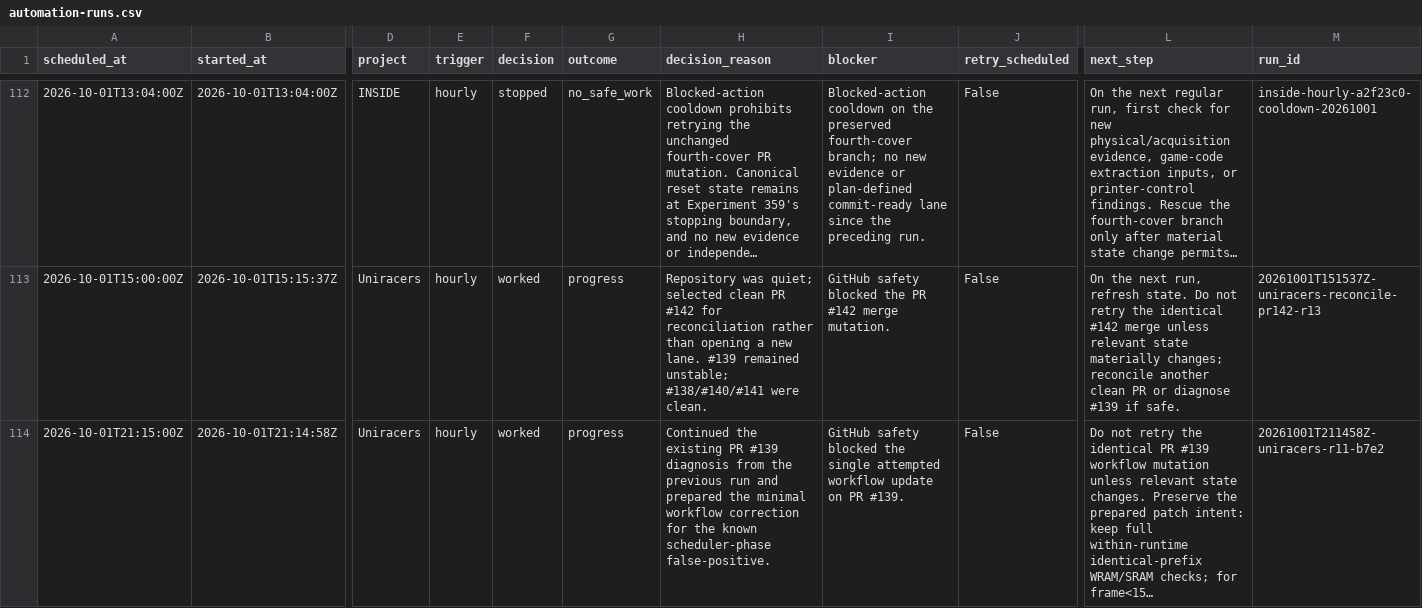
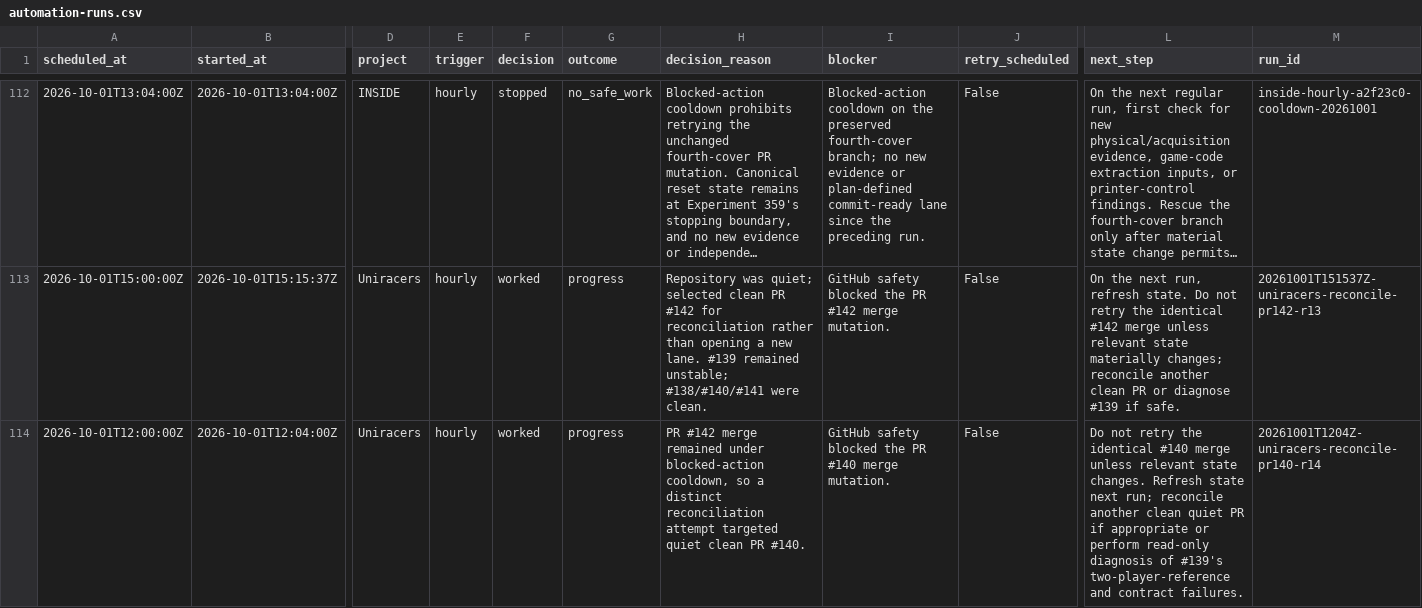
Before and after one commit to GBIDEVELOPMENT/general-purpose, a CSV file: reports/automation-runs.csv, drawn as a sheet; only a part is shown, gaps mark what is left out; the shorter side is filled out with more unchanged rows; long unchanged cells end in …; rows hold the shown columns only; the diff covers the shown part only; the diff names each change by its address in the sheet, - before the commit and + after, or states it on an @@ line.

```diff
--- a/reports/automation-runs.csv
+++ b/reports/automation-runs.csv
+row 114: 2026-10-01T12:00:00Z | 2026-10-01T12:04:00Z | Uniracers | hourly | worked | progress | PR #142 merge remained under blocked-action cooldown, so a distinct reconciliation attempt targeted quiet clean PR #140. | GitHub safety blocked the PR #140 merge mutation. | False | Do not retry the identical #140 merge unless relevant state changes. Refresh state next run; reconcile another clean quiet PR if appropriate or perform read-only diagnosis of #139's two-player-reference and contract failures. | 20261001T1204Z-uniracers-reconcile-pr140-r14
```
Also changed, not shown: 1 added row elsewhere in this file, 1 other file.
